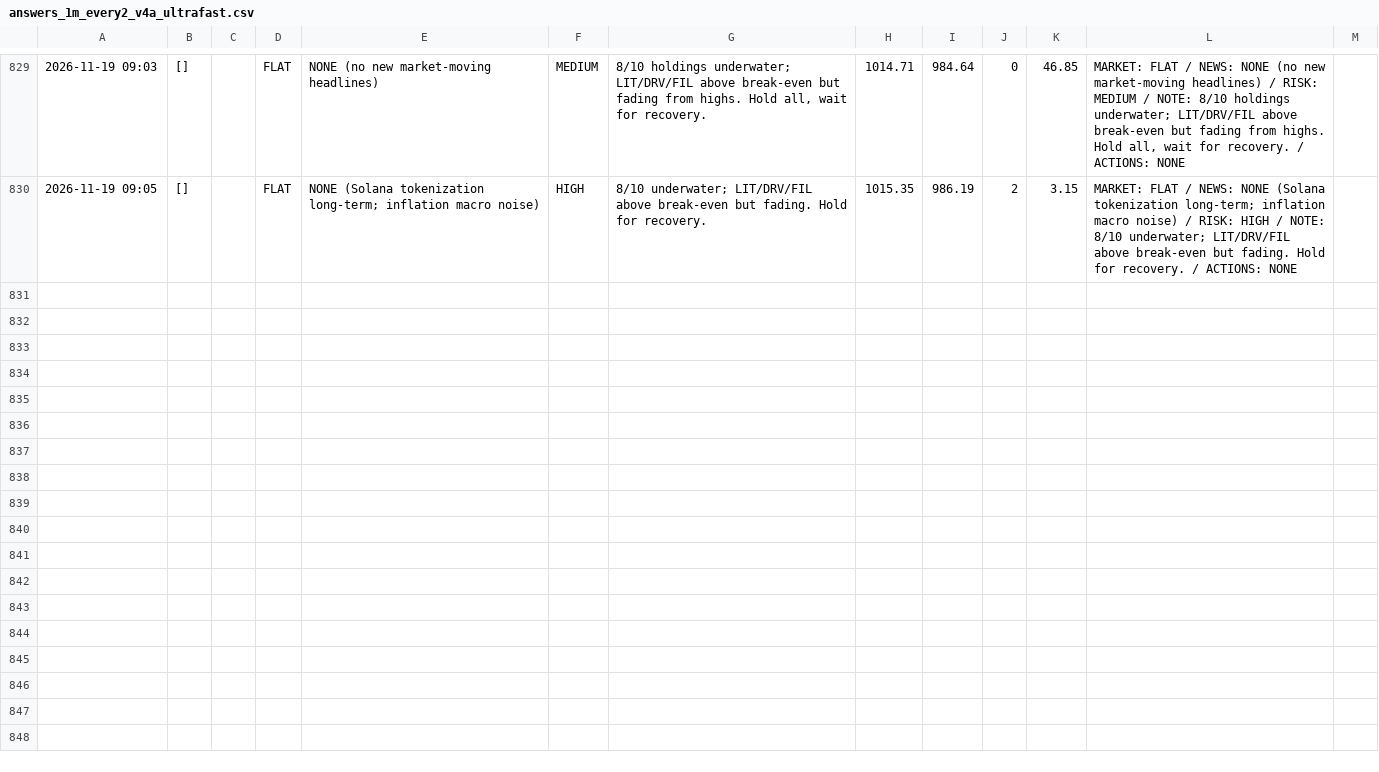
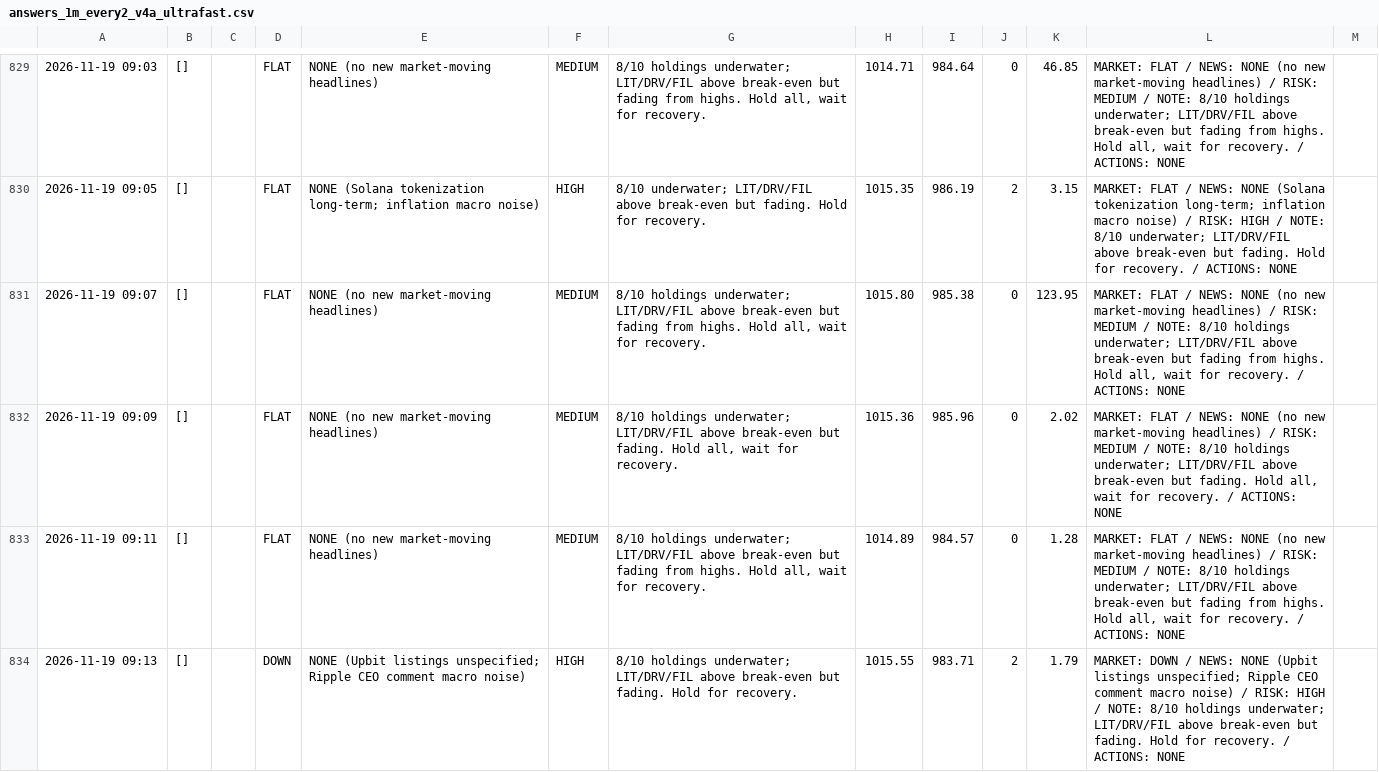
Before and after one commit to osofat100-cmyk/Machine-, a CSV file: crypto/answers_1m_every2_v4a_ultrafast.csv, drawn as a sheet; only a part is shown, gaps mark what is left out; the diff names each change by its address in the sheet, - before the commit and + after, or states it on an @@ line.

```diff
--- a/crypto/answers_1m_every2_v4a_ultrafast.csv
+++ b/crypto/answers_1m_every2_v4a_ultrafast.csv
+row 831: 2026-11-19 09:07 | [] |  | FLAT | NONE (no new market-moving headlines) | MEDIUM | 8/10 holdings underwater; LIT/DRV/FIL above break-even but fading from highs. Hold all, wait for recovery. | 1015.80 | 985.38 | 0 | 123.95 | MARKET: FLAT / NEWS: NONE (no new market-moving headlines) / RISK: MEDIUM / NOTE: 8/10 holdings underwater; LIT/DRV/FIL above break-even but fading from highs. Hold all, wait for recovery. / ACTIONS: NONE
+row 832: 2026-11-19 09:09 | [] |  | FLAT | NONE (no new market-moving headlines) | MEDIUM | 8/10 holdings underwater; LIT/DRV/FIL above break-even but fading. Hold all, wait for recovery. | 1015.36 | 985.96 | 0 | 2.02 | MARKET: FLAT / NEWS: NONE (no new market-moving headlines) / RISK: MEDIUM / NOTE: 8/10 holdings underwater; LIT/DRV/FIL above break-even but fading. Hold all, wait for recovery. / ACTIONS: NONE
+row 833: 2026-11-19 09:11 | [] |  | FLAT | NONE (no new market-moving headlines) | MEDIUM | 8/10 holdings underwater; LIT/DRV/FIL above break-even but fading from highs. Hold all, wait for recovery. | 1014.89 | 984.57 | 0 | 1.28 | MARKET: FLAT / NEWS: NONE (no new market-moving headlines) / RISK: MEDIUM / NOTE: 8/10 holdings underwater; LIT/DRV/FIL above break-even but fading from highs. Hold all, wait for recovery. / ACTIONS: NONE
+row 834: 2026-11-19 09:13 | [] |  | DOWN | NONE (Upbit listings unspecified; Ripple CEO comment macro noise) | HIGH | 8/10 holdings underwater; LIT/DRV/FIL above break-even but fading. Hold for recovery. | 1015.55 | 983.71 | 2 | 1.79 | MARKET: DOWN / NEWS: NONE (Upbit listings unspecified; Ripple CEO comment macro noise) / RISK: HIGH / NOTE: 8/10 holdings underwater; LIT/DRV/FIL above break-even but fading. Hold for recovery. / ACTIONS: NONE
```
Also changed, not shown: crypto/answers_1m_every15_v4a_ultrafast.csv, crypto/answers_1m_every2_v4b_ultrafast.csv, 9 other files.
